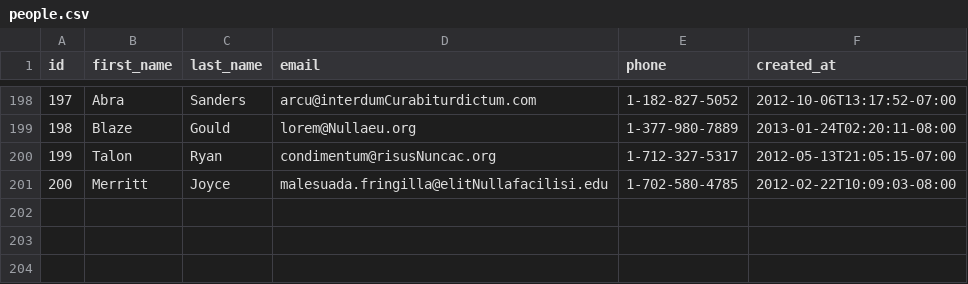
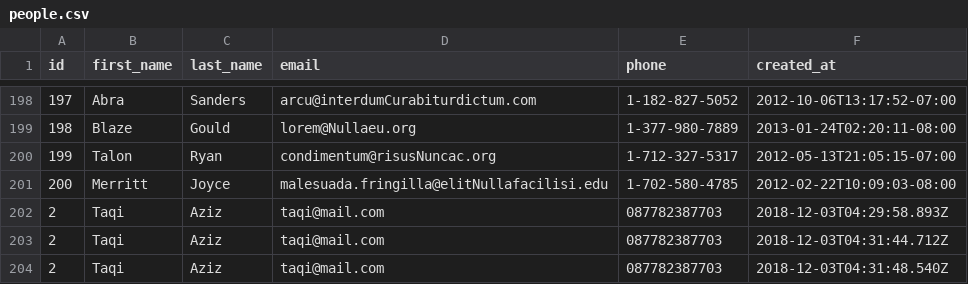
Before and after one commit to zen-fox-2018/parsing-data-1, a CSV file: people.csv, drawn as a sheet; only a part is shown, gaps mark what is left out; the diff names each change by its address in the sheet, - before the commit and + after, or states it on an @@ line.

```diff
--- a/people.csv
+++ b/people.csv
+row 202: 2 | Taqi | Aziz | taqi@mail.com | 087782387703 | 2018-12-03T04:29:58.893Z
+row 203: 2 | Taqi | Aziz | taqi@mail.com | 087782387703 | 2018-12-03T04:31:44.712Z
+row 204: 2 | Taqi | Aziz | taqi@mail.com | 087782387703 | 2018-12-03T04:31:48.540Z
```
Also changed, not shown: 1 other file.
